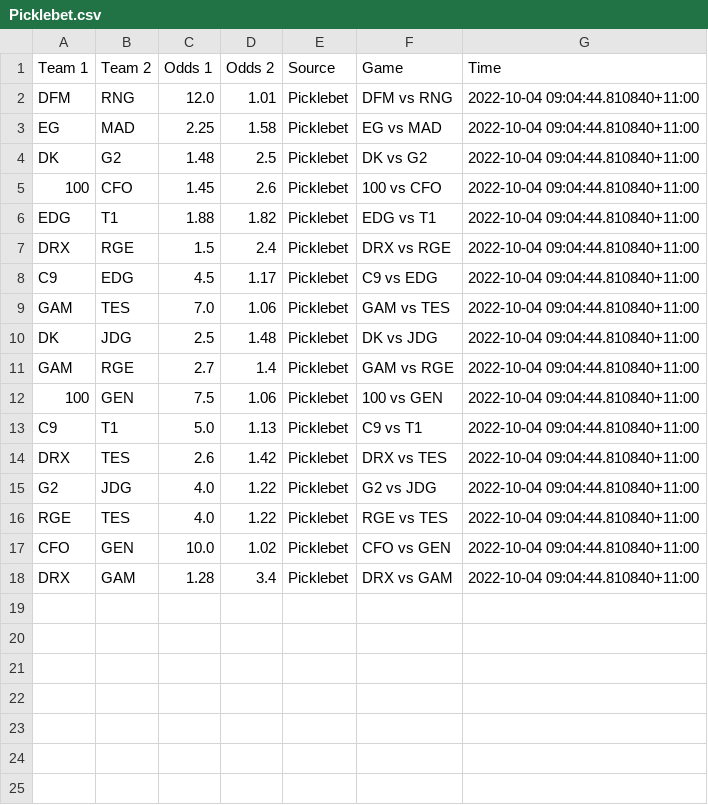
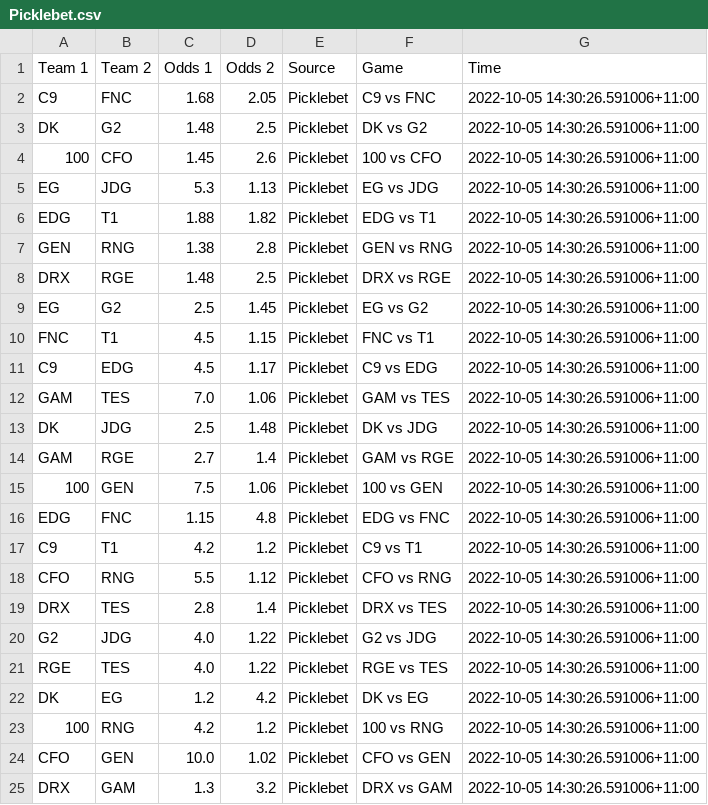
Before and after one commit to Kaltzisp/ArbBetting, a CSV file: data/Picklebet.csv, drawn as a sheet.

```diff
--- a/data/Picklebet.csv
+++ b/data/Picklebet.csv
@@ -1,18 +1,25 @@
 Team 1,Team 2,Odds 1,Odds 2,Source,Game,Time
-DFM,RNG,12.0,1.01,Picklebet,DFM vs RNG,2022-10-04 09:04:44.810840+11:00
-EG,MAD,2.25,1.58,Picklebet,EG vs MAD,2022-10-04 09:04:44.810840+11:00
-DK,G2,1.48,2.5,Picklebet,DK vs G2,2022-10-04 09:04:44.810840+11:00
-100,CFO,1.45,2.6,Picklebet,100 vs CFO,2022-10-04 09:04:44.810840+11:00
-EDG,T1,1.88,1.82,Picklebet,EDG vs T1,2022-10-04 09:04:44.810840+11:00
-DRX,RGE,1.5,2.4,Picklebet,DRX vs RGE,2022-10-04 09:04:44.810840+11:00
-C9,EDG,4.5,1.17,Picklebet,C9 vs EDG,2022-10-04 09:04:44.810840+11:00
-GAM,TES,7.0,1.06,Picklebet,GAM vs TES,2022-10-04 09:04:44.810840+11:00
-DK,JDG,2.5,1.48,Picklebet,DK vs JDG,2022-10-04 09:04:44.810840+11:00
-GAM,RGE,2.7,1.4,Picklebet,GAM vs RGE,2022-10-04 09:04:44.810840+11:00
-100,GEN,7.5,1.06,Picklebet,100 vs GEN,2022-10-04 09:04:44.810840+11:00
-C9,T1,5.0,1.13,Picklebet,C9 vs T1,2022-10-04 09:04:44.810840+11:00
-DRX,TES,2.6,1.42,Picklebet,DRX vs TES,2022-10-04 09:04:44.810840+11:00
-G2,JDG,4.0,1.22,Picklebet,G2 vs JDG,2022-10-04 09:04:44.810840+11:00
-RGE,TES,4.0,1.22,Picklebet,RGE vs TES,2022-10-04 09:04:44.810840+11:00
-CFO,GEN,10.0,1.02,Picklebet,CFO vs GEN,2022-10-04 09:04:44.810840+11:00
-DRX,GAM,1.28,3.4,Picklebet,DRX vs GAM,2022-10-04 09:04:44.810840+11:00
+C9,FNC,1.68,2.05,Picklebet,C9 vs FNC,2022-10-05 14:30:26.591006+11:00
+DK,G2,1.48,2.5,Picklebet,DK vs G2,2022-10-05 14:30:26.591006+11:00
+100,CFO,1.45,2.6,Picklebet,100 vs CFO,2022-10-05 14:30:26.591006+11:00
+EG,JDG,5.3,1.13,Picklebet,EG vs JDG,2022-10-05 14:30:26.591006+11:00
+EDG,T1,1.88,1.82,Picklebet,EDG vs T1,2022-10-05 14:30:26.591006+11:00
+GEN,RNG,1.38,2.8,Picklebet,GEN vs RNG,2022-10-05 14:30:26.591006+11:00
+DRX,RGE,1.48,2.5,Picklebet,DRX vs RGE,2022-10-05 14:30:26.591006+11:00
+EG,G2,2.5,1.45,Picklebet,EG vs G2,2022-10-05 14:30:26.591006+11:00
+FNC,T1,4.5,1.15,Picklebet,FNC vs T1,2022-10-05 14:30:26.591006+11:00
+C9,EDG,4.5,1.17,Picklebet,C9 vs EDG,2022-10-05 14:30:26.591006+11:00
+GAM,TES,7.0,1.06,Picklebet,GAM vs TES,2022-10-05 14:30:26.591006+11:00
+DK,JDG,2.5,1.48,Picklebet,DK vs JDG,2022-10-05 14:30:26.591006+11:00
+GAM,RGE,2.7,1.4,Picklebet,GAM vs RGE,2022-10-05 14:30:26.591006+11:00
+100,GEN,7.5,1.06,Picklebet,100 vs GEN,2022-10-05 14:30:26.591006+11:00
+EDG,FNC,1.15,4.8,Picklebet,EDG vs FNC,2022-10-05 14:30:26.591006+11:00
+C9,T1,4.2,1.2,Picklebet,C9 vs T1,2022-10-05 14:30:26.591006+11:00
+CFO,RNG,5.5,1.12,Picklebet,CFO vs RNG,2022-10-05 14:30:26.591006+11:00
+DRX,TES,2.8,1.4,Picklebet,DRX vs TES,2022-10-05 14:30:26.591006+11:00
+G2,JDG,4.0,1.22,Picklebet,G2 vs JDG,2022-10-05 14:30:26.591006+11:00
+RGE,TES,4.0,1.22,Picklebet,RGE vs TES,2022-10-05 14:30:26.591006+11:00
+DK,EG,1.2,4.2,Picklebet,DK vs EG,2022-10-05 14:30:26.591006+11:00
+100,RNG,4.2,1.2,Picklebet,100 vs RNG,2022-10-05 14:30:26.591006+11:00
+CFO,GEN,10.0,1.02,Picklebet,CFO vs GEN,2022-10-05 14:30:26.591006+11:00
+DRX,GAM,1.3,3.2,Picklebet,DRX vs GAM,2022-10-05 14:30:26.591006+11:00
```
Also changed, not shown: comb.csv, data/Ladbrokes.csv, 6 other files.
